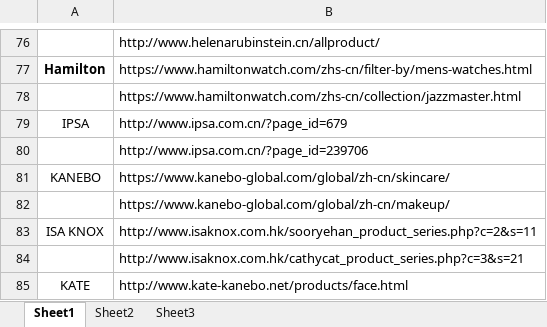
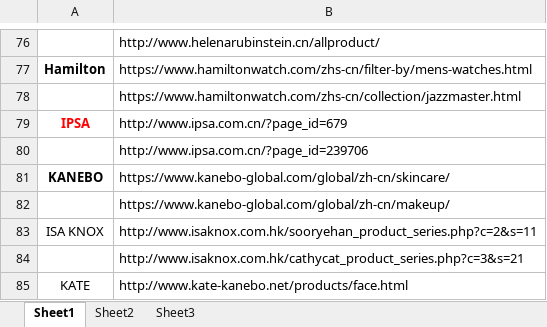
Before and after one commit to yingl/ofashion_spider, an Excel workbook: urls_20180727.xlsx, sheet Sheet1, drawn as a sheet; only a part is shown, gaps mark what is left out; values as stored, in another font and other column widths than the file's, no borders; the diff names each change by its address in the sheet, - before the commit and + after, or states it on an @@ line.

```diff
--- a/urls_20180727.xlsx (sheet Sheet1)
+++ b/urls_20180727.xlsx (sheet Sheet1)
@@ A79 bold: off → on, text colour: black → #FF0000 @@
-A81 bold: off
+A81 bold: on
```
Also changed, not shown: 3 other files.
